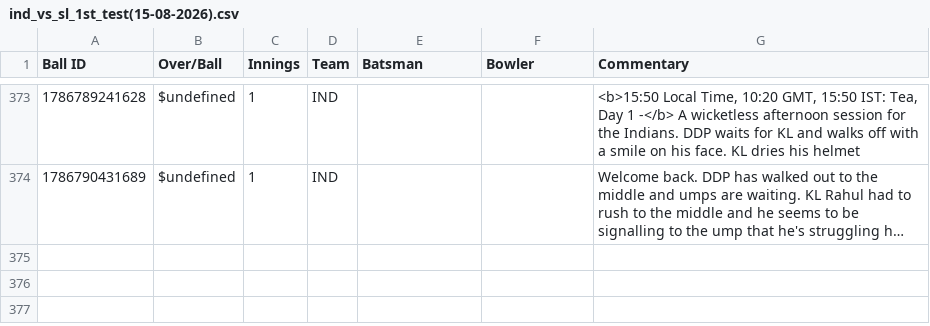
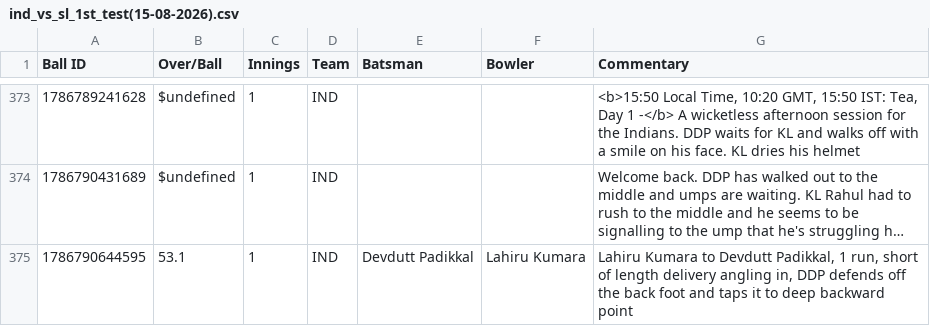
Before and after one commit to heisenricher/cricket_data, a CSV file: ind_vs_sl_1st_test(15-08-2026).csv, drawn as a sheet; only a part is shown, gaps mark what is left out; long unchanged cells end in …; the diff names each change by its address in the sheet, - before the commit and + after, or states it on an @@ line.

```diff
--- a/ind_vs_sl_1st_test(15-08-2026).csv
+++ b/ind_vs_sl_1st_test(15-08-2026).csv
+row 375: 1786790644595 | 53.1 | 1 | IND | Devdutt Padikkal | Lahiru Kumara | Lahiru Kumara to Devdutt Padikkal, 1 run, short of length delivery angling in, DDP defends off the back foot and taps it to deep backward point
```
